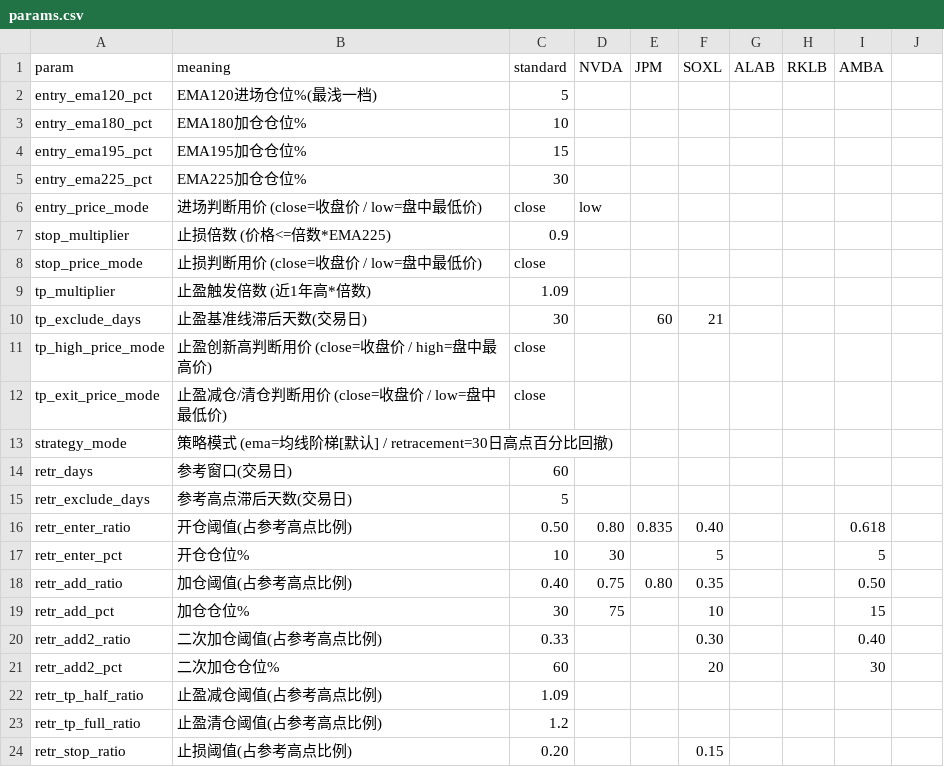
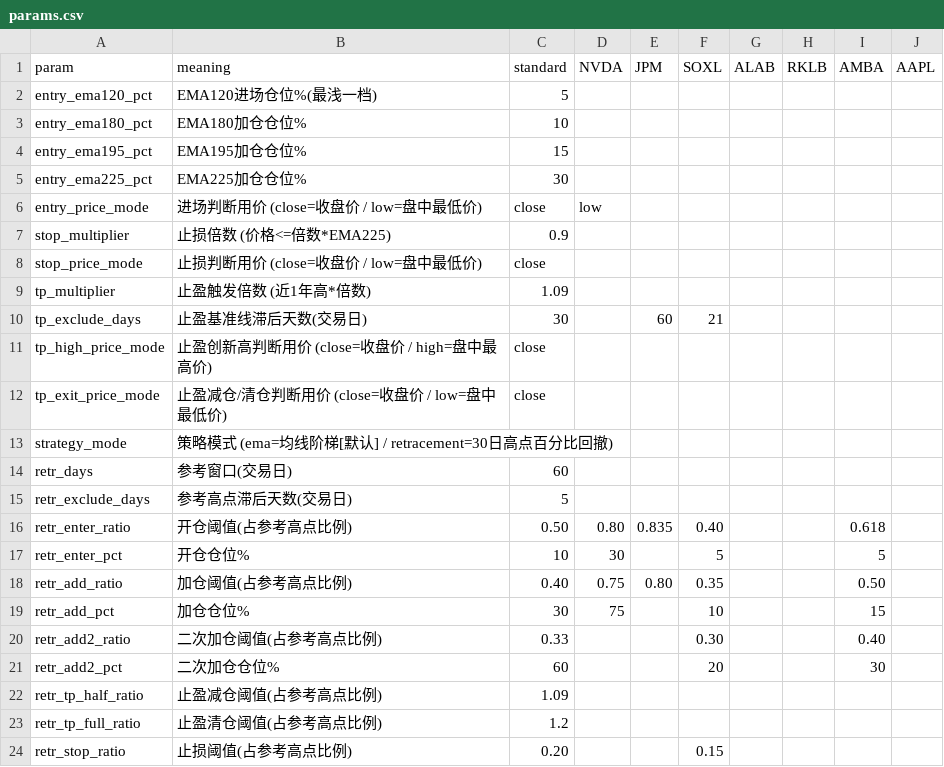
Before and after one commit to ellishu2026/dual-core, a CSV file: params.csv, drawn as a sheet; the diff names each change by its address in the sheet, - before the commit and + after, or states it on an @@ line.

Commit message:
v1.5.0: Strategy 1 adds AAPL (now NVDA/JPM/AAPL, standard EMA params)

```diff
--- a/params.csv
+++ b/params.csv
-J1: (empty)
+J1: AAPL
```
Also changed, not shown: 2 other files.
